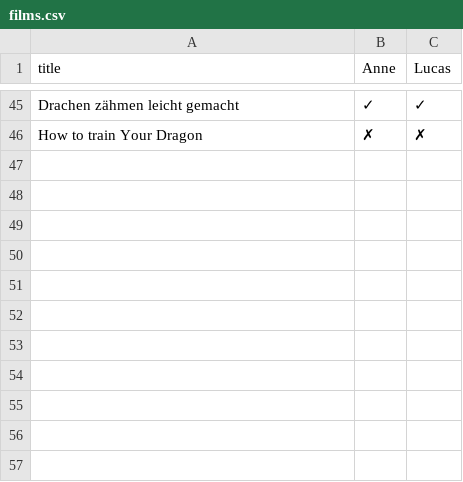
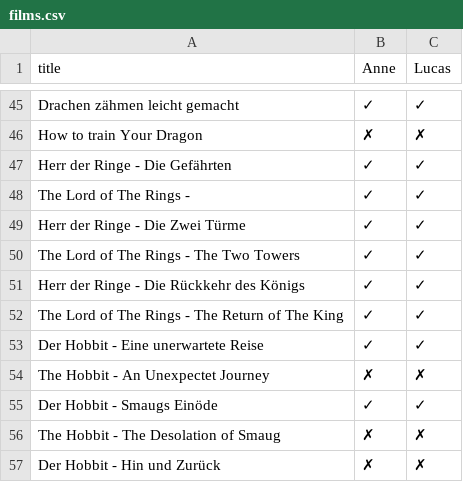
Before and after one commit to heyLu/entertained, a CSV file: films.csv, drawn as a sheet; only a part is shown, gaps mark what is left out; the diff names each change by its address in the sheet, - before the commit and + after, or states it on an @@ line.

Commit message:
...

```diff
--- a/films.csv
+++ b/films.csv
+row 47: Herr der Ringe - Die Gefährten | ✓ | ✓
+row 48: The Lord of The Rings - | ✓ | ✓
+row 49: Herr der Ringe - Die Zwei Türme | ✓ | ✓
+row 50: The Lord of The Rings - The Two Towers | ✓ | ✓
+row 51: Herr der Ringe - Die Rückkehr des Königs | ✓ | ✓
+row 52: The Lord of The Rings - The Return of The King | ✓ | ✓
+row 53: Der Hobbit - Eine unerwartete Reise | ✓ | ✓
+row 54: The Hobbit - An Unexpectet Journey | ✗ | ✗
+row 55: Der Hobbit - Smaugs Einöde | ✓ | ✓
+row 56: The Hobbit - The Desolation of Smaug | ✗ | ✗
+row 57: Der Hobbit - Hin und Zurück | ✗ | ✗
```
